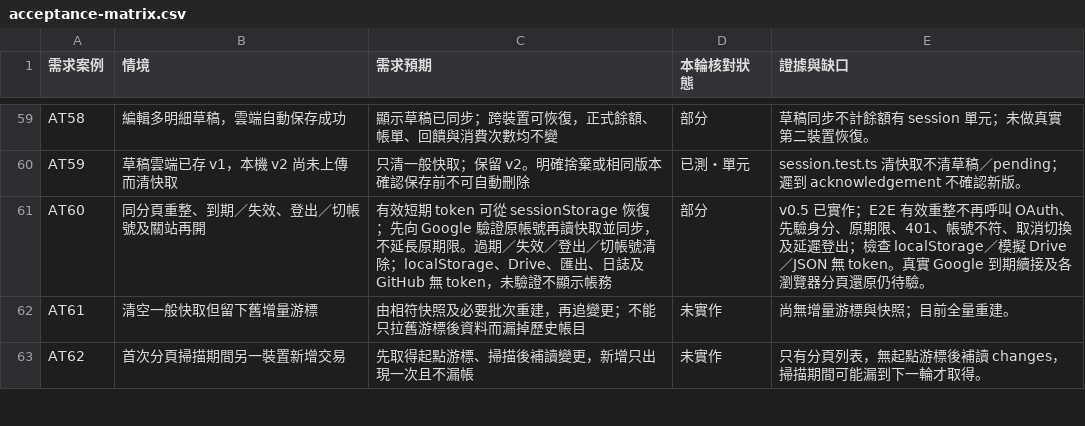
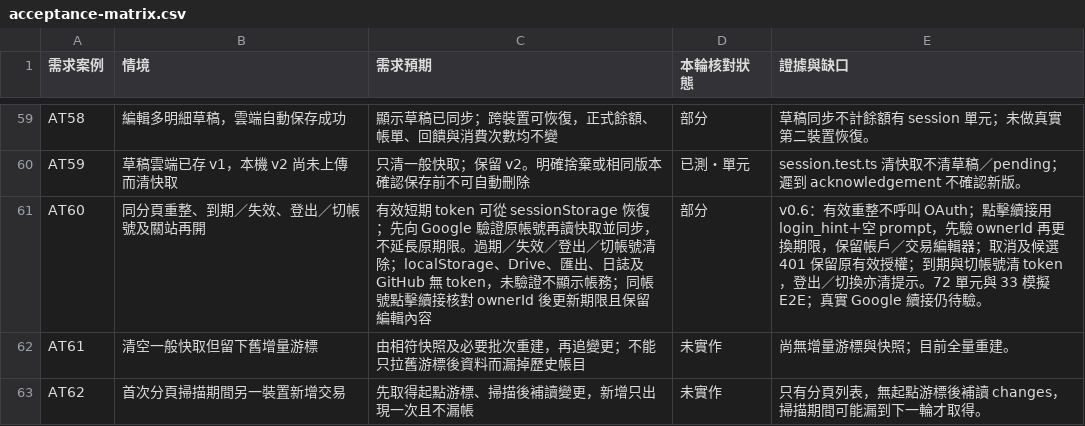
Before and after one commit to Kantai235/choubo.init.engineer, a CSV file: docs/development/acceptance-matrix.csv, drawn as a sheet; only a part is shown, gaps mark what is left out.

Commit message:
Add user-initiated Google renewal without interrupting edits

```diff
--- a/docs/development/acceptance-matrix.csv
+++ b/docs/development/acceptance-matrix.csv
@@ -60,3 +60,3 @@ AT58,編輯多明細草稿，雲端自動保存成功,顯示草稿已同步；
 AT59,草稿雲端已存 v1，本機 v2 尚未上傳而清快取,只清一般快取；保留 v2。明確捨棄或相同版本確認保存前不可自動刪除,已測・單元,session.test.ts 清快取不清草稿／pending；遲到 acknowledgement 不確認新版。
-AT60,同分頁重整、到期／失效、登出／切帳號及關站再開,有效短期 token 可從 sessionStorage 恢復；先向 Google 驗證原帳號再讀快取並同步，不延長原期限。過期／失效／登出／切帳號清除；localStorage、Drive、匯出、日誌及 GitHub 無 token，未驗證不顯示帳務,部分,v0.5 已實作；E2E 有效重整不再呼叫 OAuth、先驗身分、原期限、401、帳號不符、取消切換及延遲登出；檢查 localStorage／模擬 Drive／JSON 無 token。真實 Google 到期續接及各瀏覽器分頁還原仍待驗。
+AT60,同分頁重整、到期／失效、登出／切帳號及關站再開,有效短期 token 可從 sessionStorage 恢復；先向 Google 驗證原帳號再讀快取並同步，不延長原期限。過期／失效／登出／切帳號清除；localStorage、Drive、匯出、日誌及 GitHub 無 token，未驗證不顯示帳務；同帳號點擊續接核對 ownerId 後更新期限且保留編輯內容,部分,v0.6：有效重整不呼叫 OAuth；點擊續接用 login_hint＋空 prompt，先驗 ownerId 再更換期限，保留帳戶／交易編輯器；取消及候選 401 保留原有效授權；到期與切帳號清 token，登出／切換亦清提示。72 單元與 33 模擬 E2E；真實 Google 續接仍待驗。
 AT61,清空一般快取但留下舊增量游標,由相符快照及必要批次重建，再追變更；不能只拉舊游標後資料而漏掉歷史帳目,未實作,尚無增量游標與快照；目前全量重建。
```
Also changed, not shown: 26 other files.
